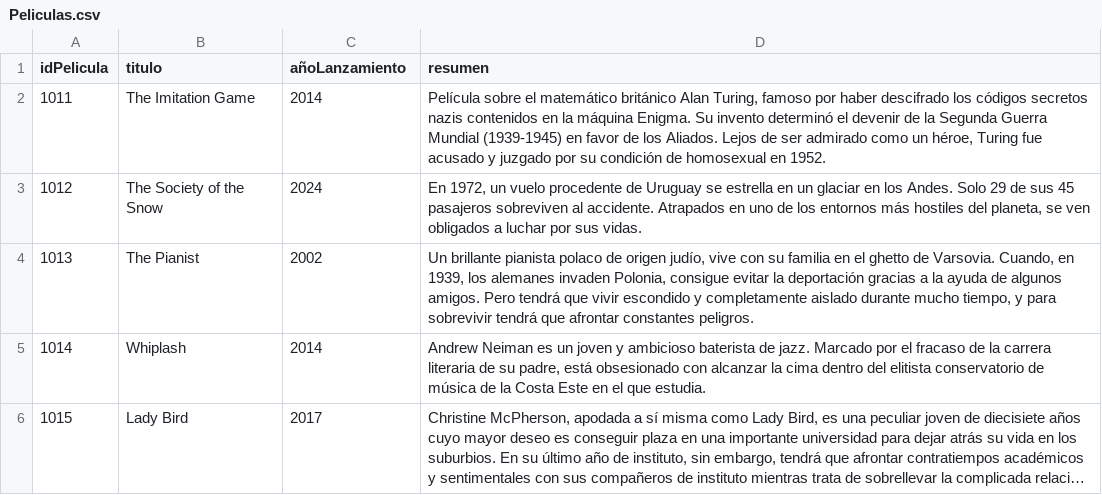
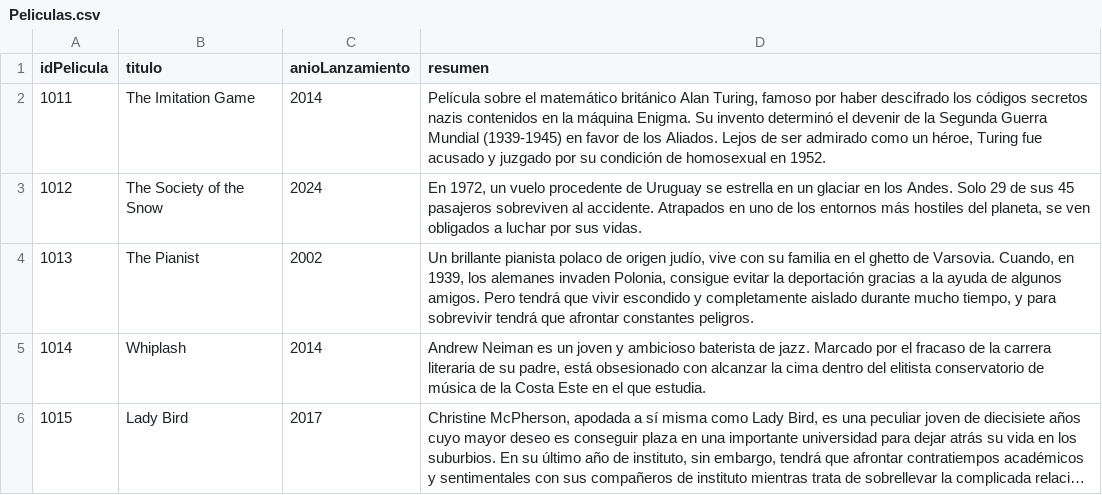
Before and after one commit to natam226/Actividad8, a CSV file: CargaDatos/Peliculas.csv, drawn as a sheet; only a part is shown; long unchanged cells end in ….

Commit message:
Correccion Peliculas

```diff
--- a/CargaDatos/Peliculas.csv
+++ b/CargaDatos/Peliculas.csv
@@ -1,2 +1,2 @@
-idPelicula,titulo,añoLanzamiento,resumen
+idPelicula,titulo,anioLanzamiento,resumen
 1011,The Imitation Game,2014,"Película sobre el matemático británico Alan Turing, famoso por haber descifrado los códigos secretos nazis contenidos en la máquina Enigma. Su invento determinó el devenir de la Segunda Guerra Mundial (1939-1945) en favor de los Aliados. Lejos de ser admirado como un héroe, Turing fue acusado y juzgado por su condición de homosexual en 1952."
```
